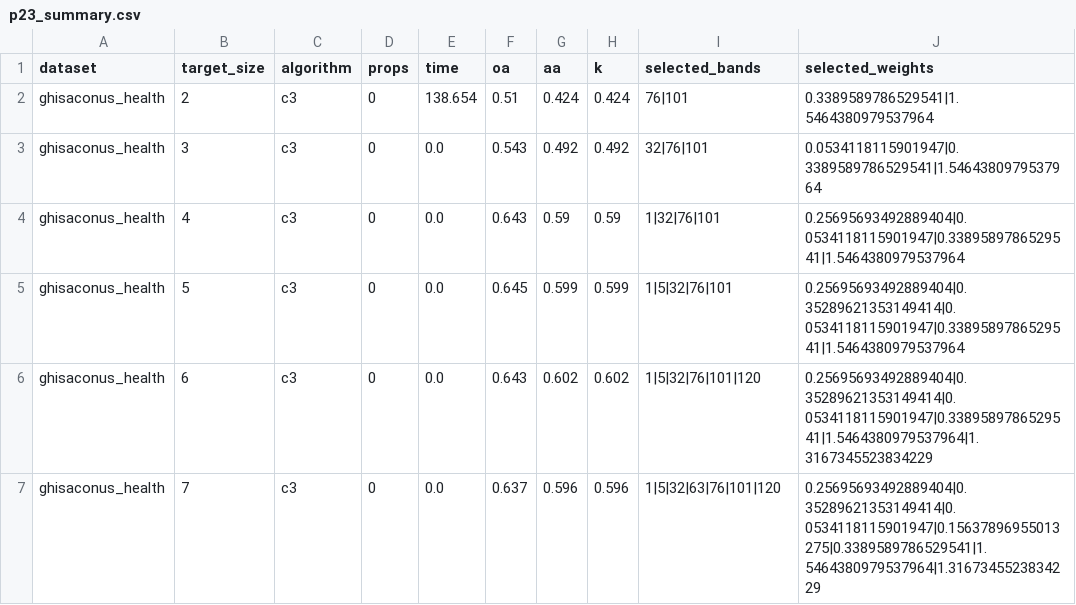
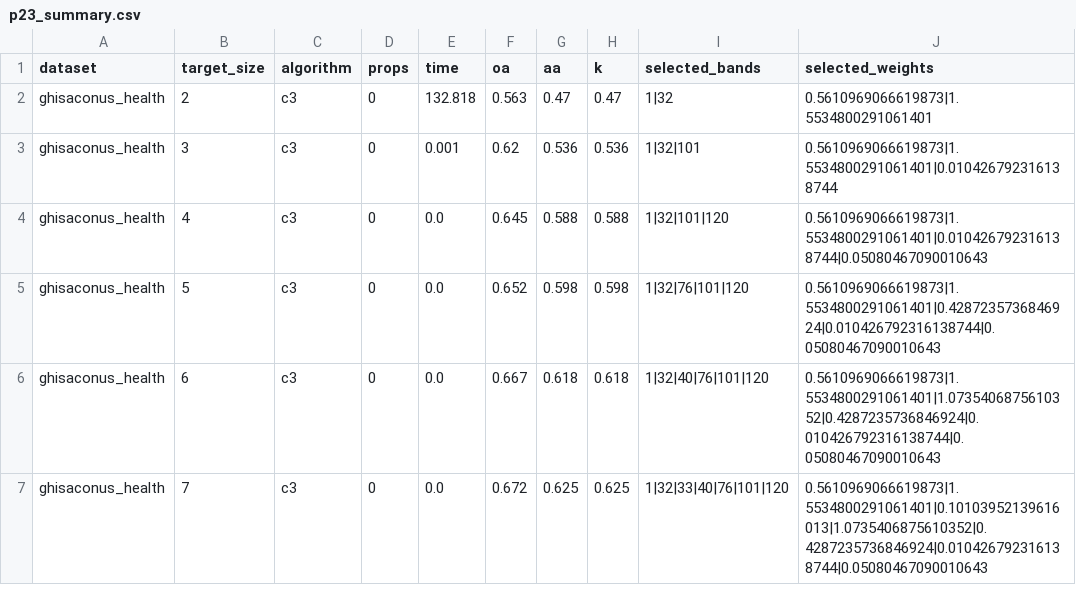
Before and after one commit to arf-themascoteers/life, a CSV file: saved_results/p23/p23_summary.csv, drawn as a sheet; only a part is shown; the diff covers the shown part only.

```diff
--- a/saved_results/p23/p23_summary.csv
+++ b/saved_results/p23/p23_summary.csv
@@ -1,7 +1,7 @@
 dataset,target_size,algorithm,props,time,oa,aa,k,selected_bands,selected_weights
-ghisaconus_health,2,c3,0,138.654,0.51,0.424,0.424,76|101,0.3389589786529541|1.5464380979537964
-ghisaconus_health,3,c3,0,0.0,0.543,0.492,0.492,32|76|101,0.0534118115901947|0.3389589786529541|1.5464380979537964
-ghisaconus_health,4,c3,0,0.0,0.643,0.59,0.59,1|32|76|101,0.25695693492889404|0.0534118115901947|0.3389589786529541|1.5464380979537964
-ghisaconus_health,5,c3,0,0.0,0.645,0.599,0.599,1|5|32|76|101,0.25695693492889404|0.35289621353149414|0.0534118115901947|0.3389589786529541|1.5464380979537964
-ghisaconus_health,6,c3,0,0.0,0.643,0.602,0.602,1|5|32|76|101|120,0.25695693492889404|0.35289621353149414|0.0534118115901947|0.3389589786529541|1.5464380979537964|1.3167345523834229
-ghisaconus_health,7,c3,0,0.0,0.637,0.596,0.596,1|5|32|63|76|101|120,0.25695693492889404|0.35289621353149414|0.0534118115901947|0.15637896955013275|0.3389589786529541|1.5464380979537964|1.3167345523834229
+ghisaconus_health,2,c3,0,132.818,0.563,0.47,0.47,1|32,0.5610969066619873|1.5534800291061401
+ghisaconus_health,3,c3,0,0.001,0.62,0.536,0.536,1|32|101,0.5610969066619873|1.5534800291061401|0.010426792316138744
+ghisaconus_health,4,c3,0,0.0,0.645,0.588,0.588,1|32|101|120,0.5610969066619873|1.5534800291061401|0.010426792316138744|0.05080467090010643
+ghisaconus_health,5,c3,0,0.0,0.652,0.598,0.598,1|32|76|101|120,0.5610969066619873|1.5534800291061401|0.4287235736846924|0.010426792316138744|0.05080467090010643
+ghisaconus_health,6,c3,0,0.0,0.667,0.618,0.618,1|32|40|76|101|120,0.5610969066619873|1.5534800291061401|1.0735406875610352|0.4287235736846924|0.010426792316138744|0.05080467090010643
+ghisaconus_health,7,c3,0,0.0,0.672,0.625,0.625,1|32|33|40|76|101|120,0.5610969066619873|1.5534800291061401|0.10103952139616013|1.0735406875610352|0.4287235736846924|0.010426792316138744|0.05080467090010643
```
Also changed, not shown: 111 edited cells elsewhere in this file, saved_results/p23/p23_c3_ghisaconus_health_2.csv, saved_results/p23/p23_details.csv.
